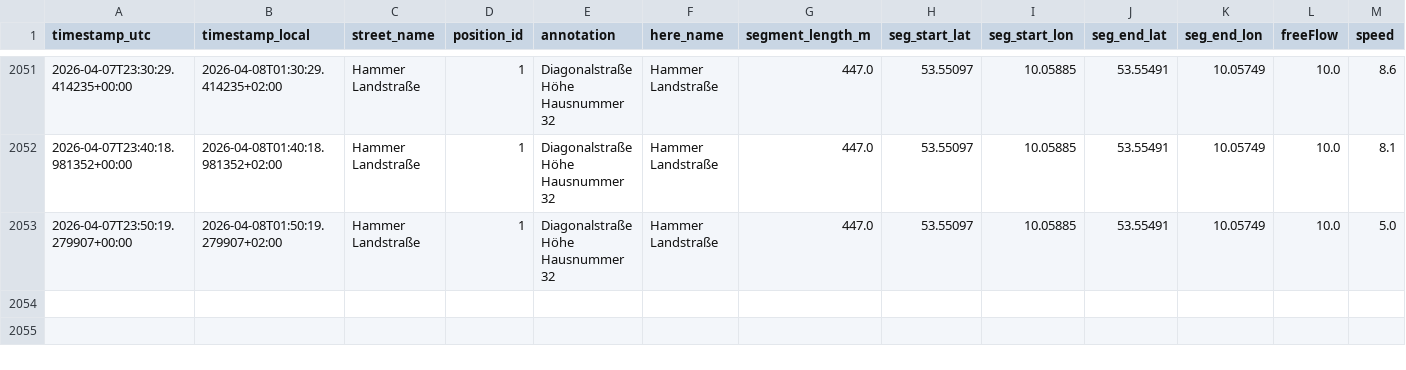
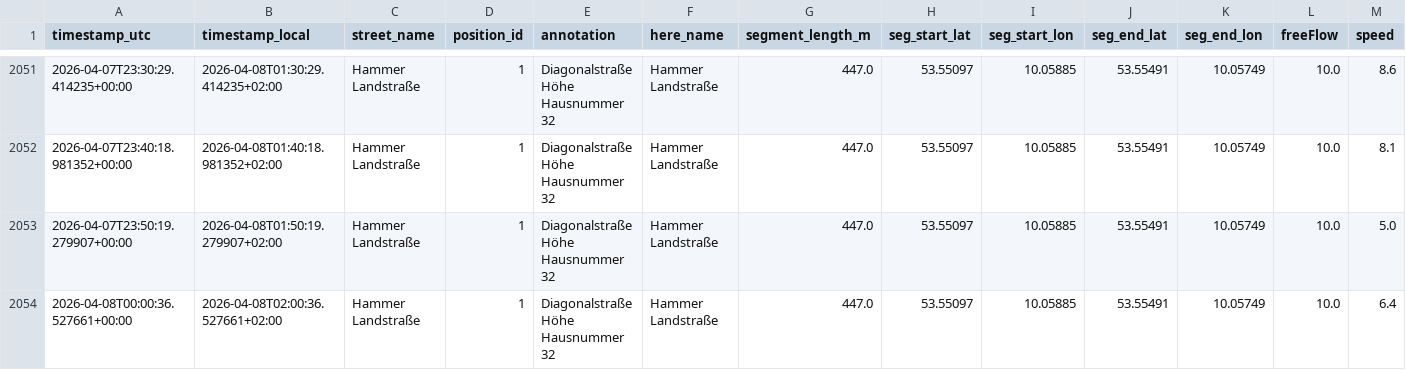
Before and after one commit to wh92wi/traffic-logger, a CSV file: traffic_log.csv, drawn as a sheet; only a part is shown, gaps mark what is left out; rows hold the shown columns only; the diff names each change by its address in the sheet, - before the commit and + after, or states it on an @@ line.

```diff
--- a/traffic_log.csv
+++ b/traffic_log.csv
+row 2054: 2026-04-08T00:00:36.527661+00:00 | 2026-04-08T02:00:36.527661+02:00 | Hammer Landstraße | 1 | Diagonalstraße Höhe Hausnummer 32 | Hammer Landstraße | 447.0 | 53.55097 | 10.05885 | 53.55491 | 10.05749 | 10.0 | 6.4
```
